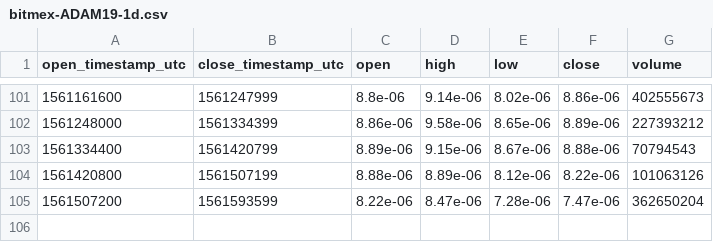
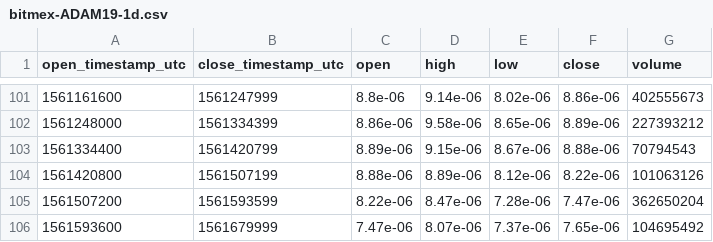
Before and after one commit to cryptobigbro/bitmex-ADAM19, a CSV file: bitmex-ADAM19-1d.csv, drawn as a sheet; only a part is shown, gaps mark what is left out; the diff names each change by its address in the sheet, - before the commit and + after, or states it on an @@ line.

```diff
--- a/bitmex-ADAM19-1d.csv
+++ b/bitmex-ADAM19-1d.csv
+row 106: 1561593600 | 1561679999 | 7.47e-06 | 8.07e-06 | 7.37e-06 | 7.65e-06 | 104695492
```
Also changed, not shown: bitmex-ADAM19-1h.csv.
